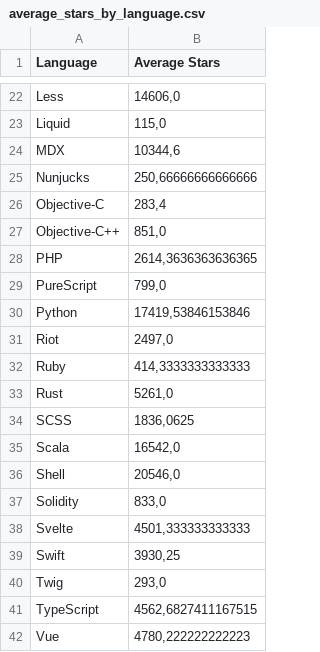
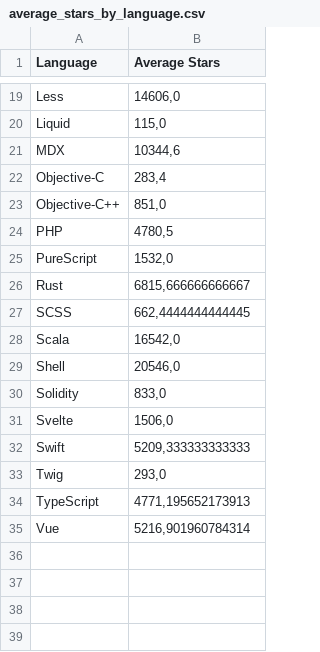
Before and after one commit to MatheusRodrigues-Dev/Mineracao-Repositorio, a CSV file: Testes-Secundários/Database/Segunda-Busca/analises/average_stars_by_language.csv, drawn as a sheet; only a part is shown, gaps mark what is left out; the diff covers the shown part only.

```diff
--- a/Testes-Secundários/Database/Segunda-Busca/analises/average_stars_by_language.csv
+++ b/Testes-Secundários/Database/Segunda-Busca/analises/average_stars_by_language.csv
@@ -24,12 +21,8 @@ Liquid,"115,0"
 MDX,"10344,6"
-Nunjucks,"250,66666666666666"
 Objective-C,"283,4"
 Objective-C++,"851,0"
-PHP,"2614,3636363636365"
-PureScript,"799,0"
-Python,"17419,53846153846"
-Riot,"2497,0"
-Ruby,"414,3333333333333"
-Rust,"5261,0"
-SCSS,"1836,0625"
+PHP,"4780,5"
+PureScript,"1532,0"
+Rust,"6815,666666666667"
+SCSS,"662,4444444444445"
 Scala,"16542,0"
@@ -37,6 +30,6 @@ Shell,"20546,0"
 Solidity,"833,0"
-Svelte,"4501,333333333333"
-Swift,"3930,25"
+Svelte,"1506,0"
+Swift,"5209,333333333333"
 Twig,"293,0"
-TypeScript,"4562,6827411167515"
-Vue,"4780,222222222223"
+TypeScript,"4771,195652173913"
+Vue,"5216,901960784314"
```
Also changed, not shown: 3 removed rows and 10 edited cells elsewhere in this file, 18 other files.
